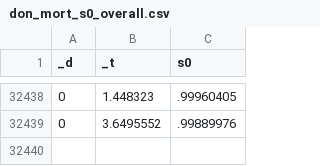
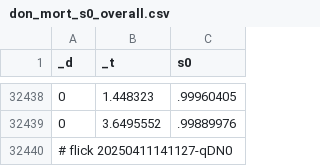
Before and after one commit to abikesa/gtpci-forum, a CSV file: kitabo/ensi/testbin/test2/assets/csv/don_mort_s0_overall.csv, drawn as a sheet; only a part is shown, gaps mark what is left out; the diff names each change by its address in the sheet, - before the commit and + after, or states it on an @@ line.

Commit message:
kitabo/ensi/testbin/test2/assets/csv/don_mort_s0_overall.csv

```diff
--- a/kitabo/ensi/testbin/test2/assets/csv/don_mort_s0_overall.csv
+++ b/kitabo/ensi/testbin/test2/assets/csv/don_mort_s0_overall.csv
+row 32440: # flick 20250411141127-qDN0
```
